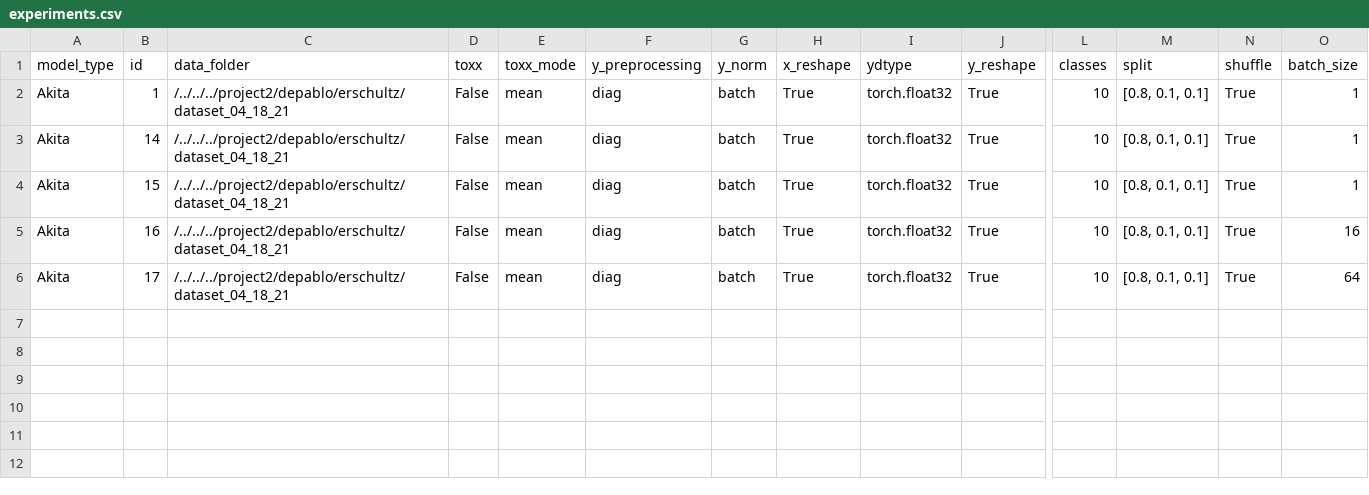
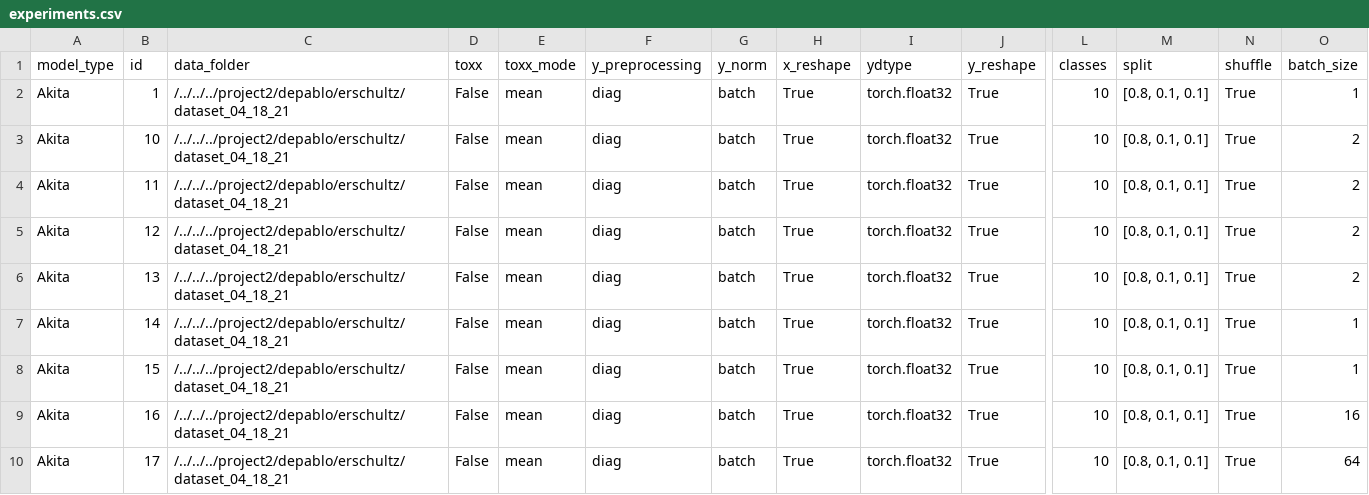
Before and after one commit to ERSchultz/sequences_to_contact_maps, a CSV file: results/Akita/experiments.csv, drawn as a sheet; only a part is shown, gaps mark what is left out; rows hold the shown columns only; the diff names each change by its address in the sheet, - before the commit and + after, or states it on an @@ line.

Commit message:
udpate

```diff
--- a/results/Akita/experiments.csv
+++ b/results/Akita/experiments.csv
+row 3: Akita | 10 | /../../../project2/depablo/erschultz/dataset_04_18_21 | False | mean | diag | batch | True | torch.float32 | True | 10 | [0.8, 0.1, 0.1] | True | 2
+row 4: Akita | 11 | /../../../project2/depablo/erschultz/dataset_04_18_21 | False | mean | diag | batch | True | torch.float32 | True | 10 | [0.8, 0.1, 0.1] | True | 2
+row 5: Akita | 12 | /../../../project2/depablo/erschultz/dataset_04_18_21 | False | mean | diag | batch | True | torch.float32 | True | 10 | [0.8, 0.1, 0.1] | True | 2
+row 6: Akita | 13 | /../../../project2/depablo/erschultz/dataset_04_18_21 | False | mean | diag | batch | True | torch.float32 | True | 10 | [0.8, 0.1, 0.1] | True | 2
```
